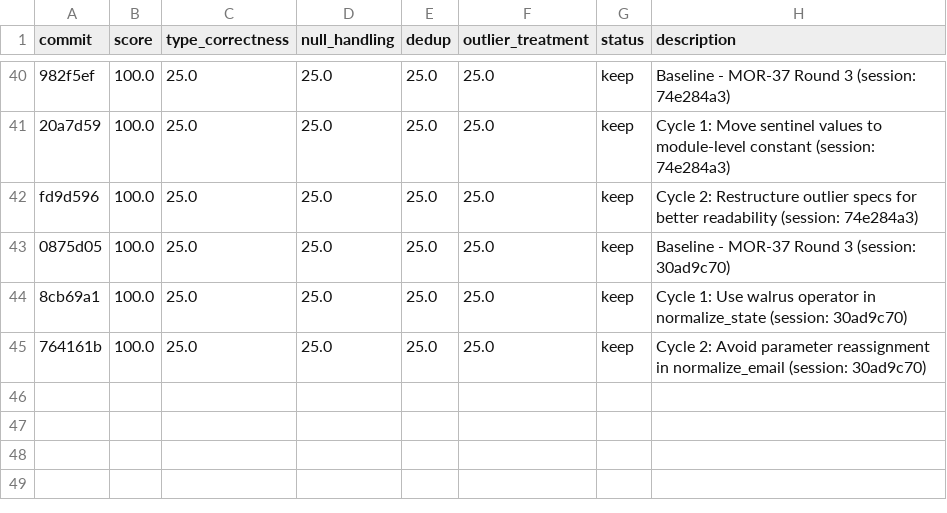
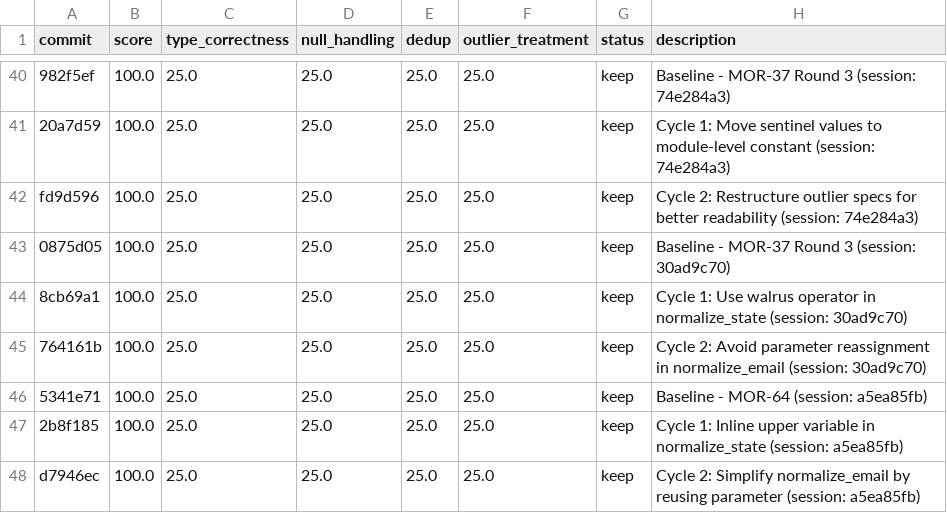
Before and after one commit to bmaguiraz/autoresearcher, a TSV file: experiments/03-data-cleaning/results.tsv, drawn as a sheet; only a part is shown, gaps mark what is left out.

```diff
--- a/experiments/03-data-cleaning/results.tsv
+++ b/experiments/03-data-cleaning/results.tsv
@@ -45 +45,4 @@ fd9d596	100.0	25.0	25.0	25.0	25.0	keep	Cycle 2: Restructure outlier specs for be
 764161b	100.0	25.0	25.0	25.0	25.0	keep	Cycle 2: Avoid parameter reassignment in normalize_email (session: 30ad9c70)
+5341e71	100.0	25.0	25.0	25.0	25.0	keep	Baseline - MOR-64 (session: a5ea85fb)
+2b8f185	100.0	25.0	25.0	25.0	25.0	keep	Cycle 1: Inline upper variable in normalize_state (session: a5ea85fb)
+d7946ec	100.0	25.0	25.0	25.0	25.0	keep	Cycle 2: Simplify normalize_email by reusing parameter (session: a5ea85fb)
```
Also changed, not shown: 1 other file.
